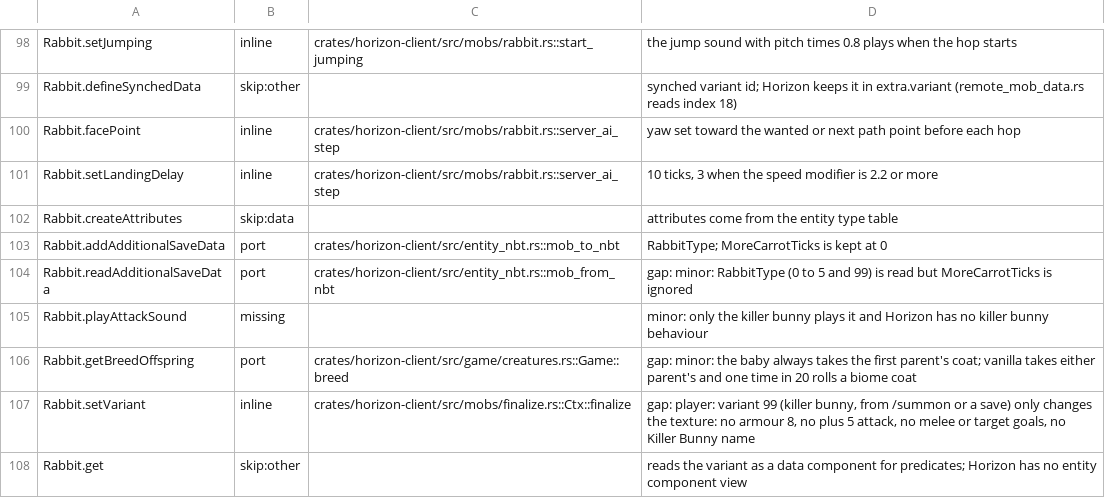
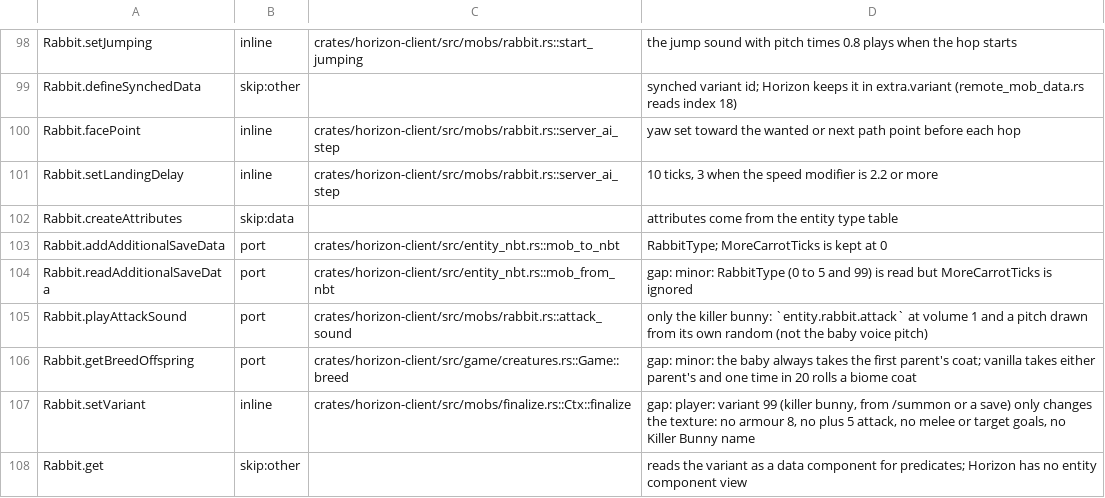
Before and after one commit to bunchy7s/horizon-offline, a TSV file: tools/port_map/game-013.tsv, drawn as a sheet; only a part is shown, gaps mark what is left out.

Commit message:
port_map: game-013's rabbit attack sound is played
The row said only the killer bunny plays it and that Horizon has no killer bunny
behaviour; the bunny is there and now bites with its sound.

```diff
--- a/tools/port_map/game-013.tsv
+++ b/tools/port_map/game-013.tsv
@@ -104,3 +104,3 @@ Rabbit.addAdditionalSaveData	port	crates/horizon-client/src/entity_nbt.rs::mob_t
 Rabbit.readAdditionalSaveData	port	crates/horizon-client/src/entity_nbt.rs::mob_from_nbt	gap: minor: RabbitType (0 to 5 and 99) is read but MoreCarrotTicks is ignored
-Rabbit.playAttackSound	missing		minor: only the killer bunny plays it and Horizon has no killer bunny behaviour
+Rabbit.playAttackSound	port	crates/horizon-client/src/mobs/rabbit.rs::attack_sound	only the killer bunny: `entity.rabbit.attack` at volume 1 and a pitch drawn from its own random (not the baby voice pitch)
 Rabbit.getBreedOffspring	port	crates/horizon-client/src/game/creatures.rs::Game::breed	gap: minor: the baby always takes the first parent's coat; vanilla takes either parent's and one time in 20 rolls a biome coat
```
